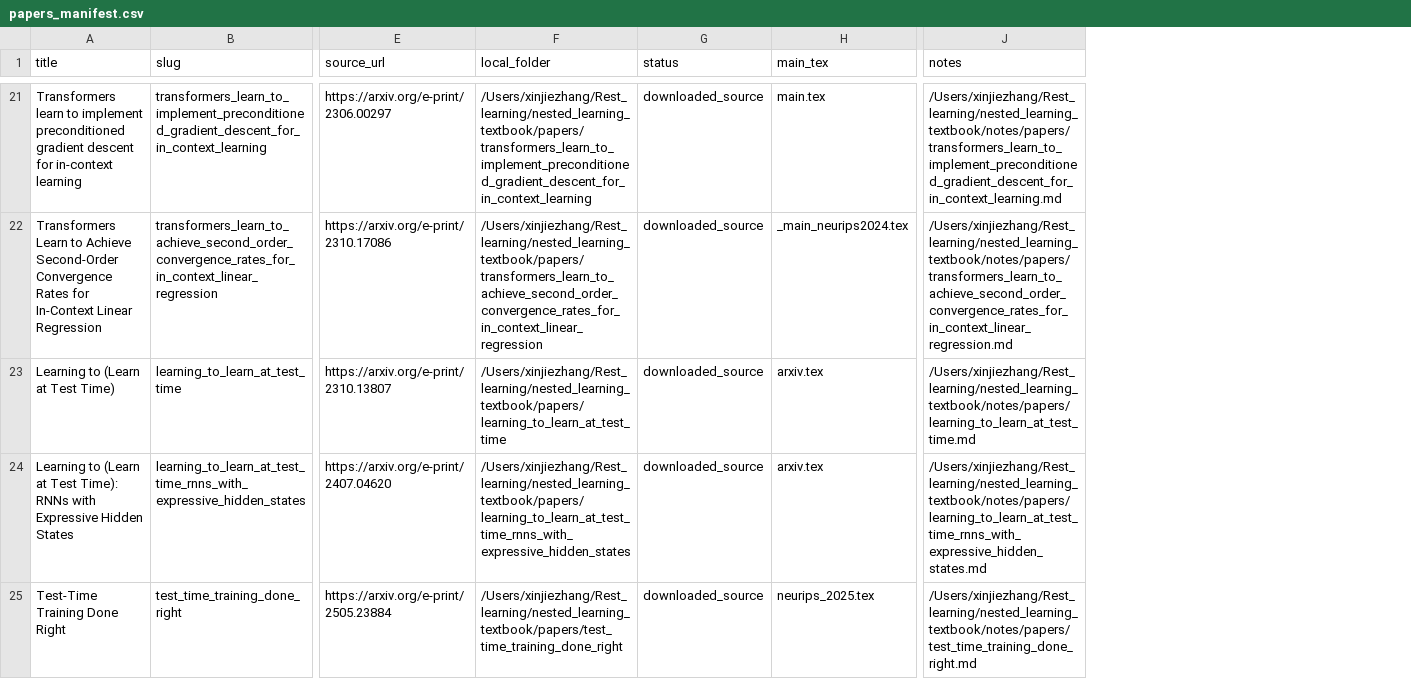
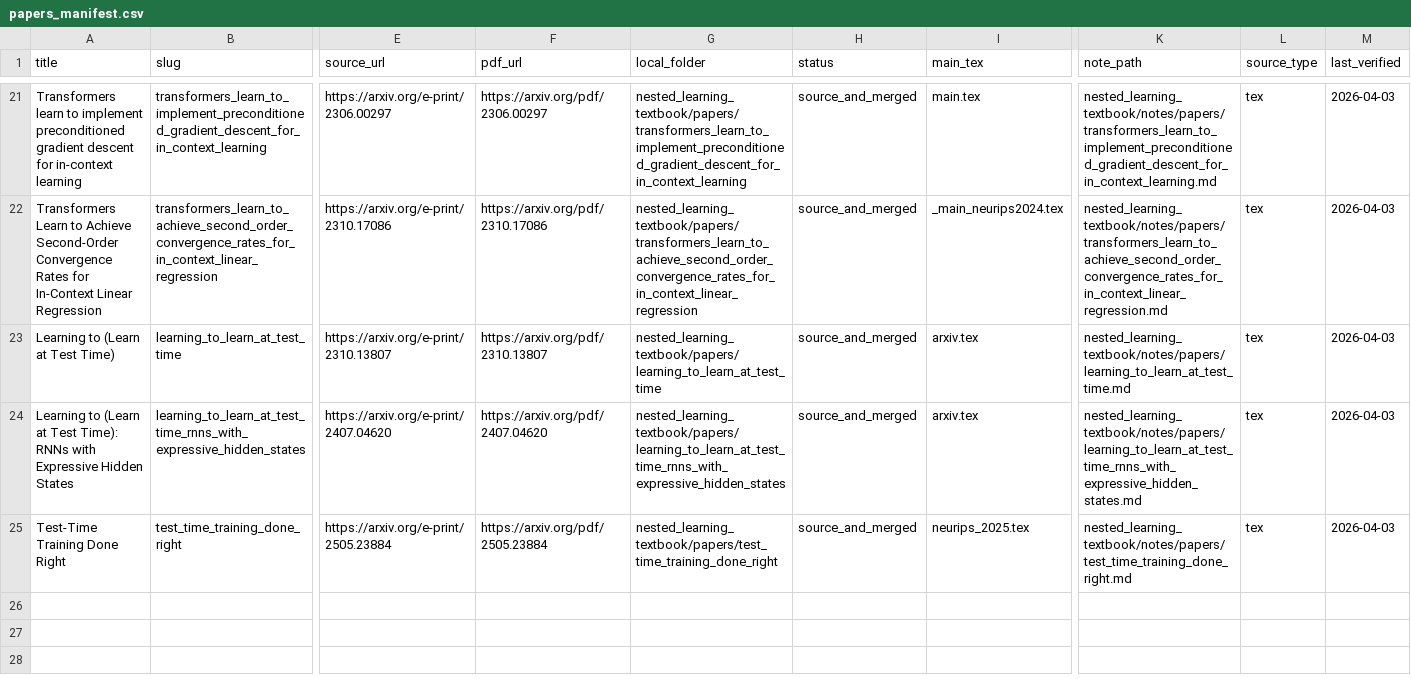
Before and after one commit to BaochaiXue/Rest_learning_self_learning, a CSV file: nested_learning_textbook/manifests/papers_manifest.csv, drawn as a sheet; only a part is shown, gaps mark what is left out; removed rows and columns are numbered as before the commit, all else as after; the diff covers the shown part only; the diff names each change by its address in the sheet, - before the commit and + after, or states it on an @@ line.

Commit message:
refactor: reorganize project structure, implement repo-relative paths, and add automation harness

```diff
--- a/nested_learning_textbook/manifests/papers_manifest.csv
+++ b/nested_learning_textbook/manifests/papers_manifest.csv
+column F (pdf_url), rows 21-25: https://arxiv.org/pdf/2306.00297 | https://arxiv.org/pdf/2310.17086 | https://arxiv.org/pdf/2310.13807 | https://arxiv.org/pdf/2407.04620 | https://arxiv.org/pdf/2505.23884
-column J (notes), rows 21-25: /Users/xinjiezhang/Rest_learning/nested_learning_textbook/notes/papers/transformers_learn_to_implement_preconditioned_gradient_descent_for_in_context_learning.md | /Users/xinjiezhang/Rest_learning/nested_learning_textbook/notes/papers/transformers_learn_to_achieve_second_order_convergence_rates_for_in_context_linear_regression.md | /Users/xinjiezhang/Rest_learning/nested_learning_textbook/notes/papers/learning_to_learn_at_test_time.md | /Users/xinjiezhang/Rest_learning/nested_learning_textbook/notes/papers/learning_to_learn_at_test_time_rnns_with_expressive_hidden_states.md | /Users/xinjiezhang/Rest_learning/nested_learning_textbook/notes/papers/test_time_training_done_right.md
+column K (note_path), rows 21-25: nested_learning_textbook/notes/papers/transformers_learn_to_implement_preconditioned_gradient_descent_for_in_context_learning.md | nested_learning_textbook/notes/papers/transformers_learn_to_achieve_second_order_convergence_rates_for_in_context_linear_regression.md | nested_learning_textbook/notes/papers/learning_to_learn_at_test_time.md | nested_learning_textbook/notes/papers/learning_to_learn_at_test_time_rnns_with_expressive_hidden_states.md | nested_learning_textbook/notes/papers/test_time_training_done_right.md
+column L (source_type), rows 21-25: all tex
+column M (last_verified), rows 21-25: all 2026-04-03
-G21 (local_folder): /Users/xinjiezhang/Rest_learning/nested_learning_textbook/papers/transformers_learn_to_implement_preconditioned_gradient_descent_for_in_context_learning
+G21 (local_folder): nested_learning_textbook/papers/transformers_learn_to_implement_preconditioned_gradient_descent_for_in_context_learning
-H21:H25 (status): downloaded_source
+H21:H25 (status): source_and_merged
-G22 (local_folder): /Users/xinjiezhang/Rest_learning/nested_learning_textbook/papers/transformers_learn_to_achieve_second_order_convergence_rates_for_in_context_linear_regression
+G22 (local_folder): nested_learning_textbook/papers/transformers_learn_to_achieve_second_order_convergence_rates_for_in_context_linear_regression
-G23 (local_folder): /Users/xinjiezhang/Rest_learning/nested_learning_textbook/papers/learning_to_learn_at_test_time
+G23 (local_folder): nested_learning_textbook/papers/learning_to_learn_at_test_time
-G24 (local_folder): /Users/xinjiezhang/Rest_learning/nested_learning_textbook/papers/learning_to_learn_at_test_time_rnns_with_expressive_hidden_states
+G24 (local_folder): nested_learning_textbook/papers/learning_to_learn_at_test_time_rnns_with_expressive_hidden_states
-G25 (local_folder): /Users/xinjiezhang/Rest_learning/nested_learning_textbook/papers/test_time_training_done_right
+G25 (local_folder): nested_learning_textbook/papers/test_time_training_done_right
```
Also changed, not shown: 38 edited cells elsewhere in this file, 8 other files.
